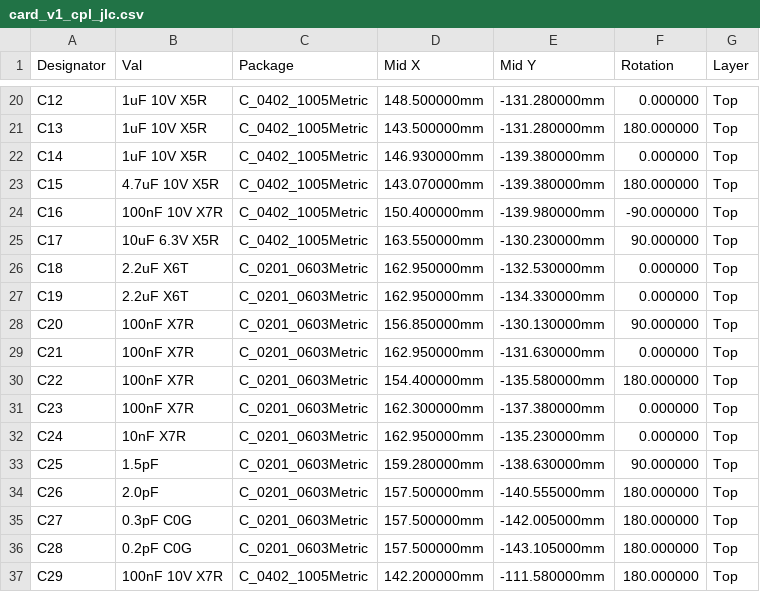
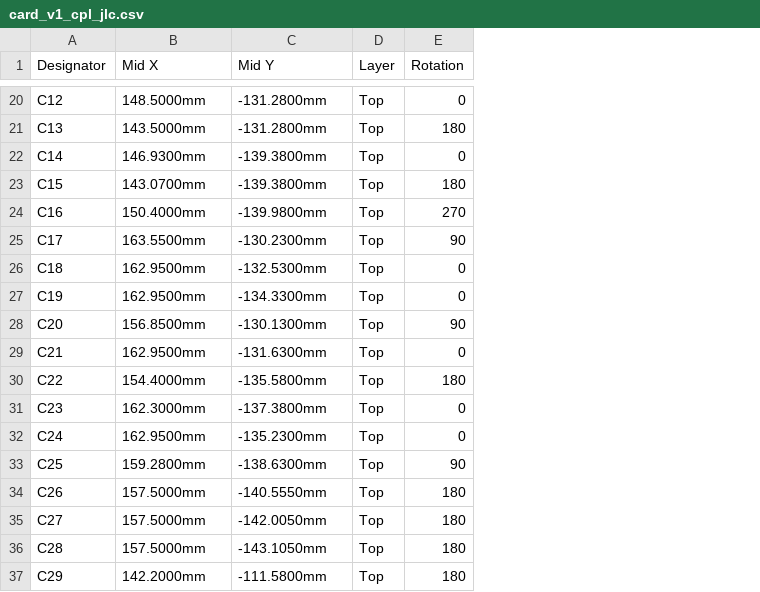
Before and after one commit to EasternProdigy/Credit_Card_Tracker, a CSV file: hardware/v1/review/jlc/card_v1_cpl_jlc.csv, drawn as a sheet; only a part is shown, gaps mark what is left out; removed rows and columns are numbered as before the commit, all else as after; the diff covers the shown part only; the diff names each change by its address in the sheet, - before the commit and + after, or states it on an @@ line.

```diff
--- a/hardware/v1/review/jlc/card_v1_cpl_jlc.csv
+++ b/hardware/v1/review/jlc/card_v1_cpl_jlc.csv
-column B (Val), rows 20-37: 1uF 10V X5R | 1uF 10V X5R | 1uF 10V X5R | 4.7uF 10V X5R | 100nF 10V X7R | 10uF 6.3V X5R | 2.2uF X6T | 2.2uF X6T | 100nF X7R | 100nF X7R | 100nF X7R | 100nF X7R | 10nF X7R | 1.5pF | 2.0pF | 0.3pF C0G | 0.2pF C0G | 100nF 10V X7R
-column C (Package), rows 20-37: C_0402_1005Metric | C_0402_1005Metric | C_0402_1005Metric | C_0402_1005Metric | C_0402_1005Metric | C_0402_1005Metric | C_0201_0603Metric | C_0201_0603Metric | C_0201_0603Metric | C_0201_0603Metric | C_0201_0603Metric | C_0201_0603Metric | C_0201_0603Metric | C_0201_0603Metric | C_0201_0603Metric | C_0201_0603Metric | C_0201_0603Metric | C_0402_1005Metric
-column F (Rotation), rows 20-37: 0.000000 | 180.000000 | 0.000000 | 180.000000 | -90.000000 | 90.000000 | 0.000000 | 0.000000 | 90.000000 | 0.000000 | 180.000000 | 0.000000 | 0.000000 | 90.000000 | 180.000000 | 180.000000 | 180.000000 | 180.000000
+column E (Rotation), rows 20-37: 0 | 180 | 0 | 180 | 270 | 90 | 0 | 0 | 90 | 0 | 180 | 0 | 0 | 90 | 180 | 180 | 180 | 180
-B20 (Mid X): 148.500000mm
+B20 (Mid X): 148.5000mm
-C20:C21 (Mid Y): -131.280000mm
+C20:C21 (Mid Y): -131.2800mm
-B21 (Mid X): 143.500000mm
+B21 (Mid X): 143.5000mm
-B22 (Mid X): 146.930000mm
+B22 (Mid X): 146.9300mm
-C22:C23 (Mid Y): -139.380000mm
+C22:C23 (Mid Y): -139.3800mm
-B23 (Mid X): 143.070000mm
+B23 (Mid X): 143.0700mm
-B24 (Mid X): 150.400000mm
+B24 (Mid X): 150.4000mm
-C24 (Mid Y): -139.980000mm
+C24 (Mid Y): -139.9800mm
-B25 (Mid X): 163.550000mm
+B25 (Mid X): 163.5500mm
-C25 (Mid Y): -130.230000mm
+C25 (Mid Y): -130.2300mm
-B26:B27 (Mid X): 162.950000mm
+B26:B27 (Mid X): 162.9500mm
-C26 (Mid Y): -132.530000mm
+C26 (Mid Y): -132.5300mm
-C27 (Mid Y): -134.330000mm
+C27 (Mid Y): -134.3300mm
-B28 (Mid X): 156.850000mm
+B28 (Mid X): 156.8500mm
-C28 (Mid Y): -130.130000mm
+C28 (Mid Y): -130.1300mm
-B29 (Mid X): 162.950000mm
+B29 (Mid X): 162.9500mm
-C29 (Mid Y): -131.630000mm
+C29 (Mid Y): -131.6300mm
-B30 (Mid X): 154.400000mm
+B30 (Mid X): 154.4000mm
-C30 (Mid Y): -135.580000mm
+C30 (Mid Y): -135.5800mm
-B31 (Mid X): 162.300000mm
+B31 (Mid X): 162.3000mm
-C31 (Mid Y): -137.380000mm
+C31 (Mid Y): -137.3800mm
-B32 (Mid X): 162.950000mm
+B32 (Mid X): 162.9500mm
-C32 (Mid Y): -135.230000mm
+C32 (Mid Y): -135.2300mm
-B33 (Mid X): 159.280000mm
+B33 (Mid X): 159.2800mm
-C33 (Mid Y): -138.630000mm
+C33 (Mid Y): -138.6300mm
-B34:B36 (Mid X): 157.500000mm
+B34:B36 (Mid X): 157.5000mm
-C34 (Mid Y): -140.555000mm
+C34 (Mid Y): -140.5550mm
-C35 (Mid Y): -142.005000mm
+C35 (Mid Y): -142.0050mm
-C36 (Mid Y): -143.105000mm
+C36 (Mid Y): -143.1050mm
-B37 (Mid X): 142.200000mm
+B37 (Mid X): 142.2000mm
-C37 (Mid Y): -111.580000mm
+C37 (Mid Y): -111.5800mm
```
Also changed, not shown: 128 edited cells elsewhere in this file, hardware/v1/review/jlc/card_v1_bom_jlc.csv, 20 other files.
